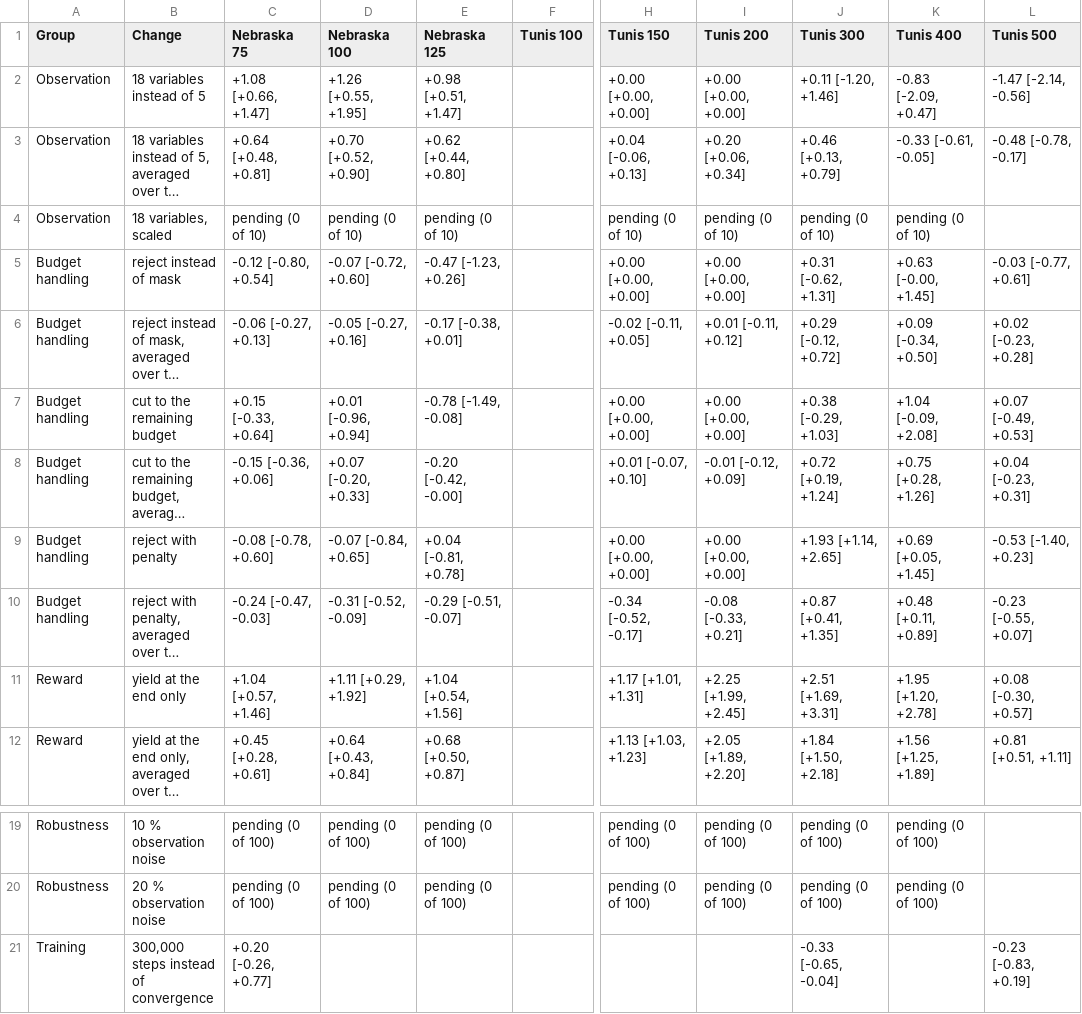
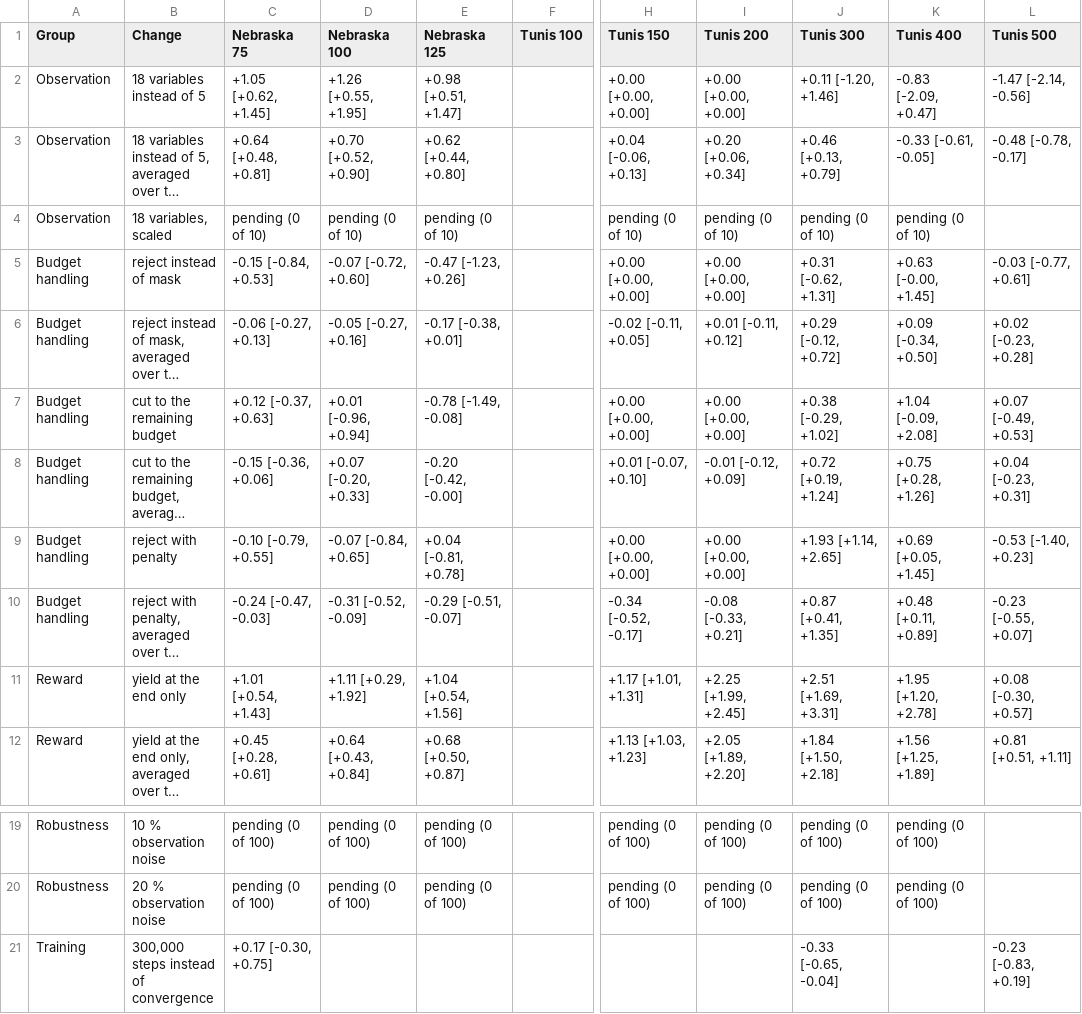
Before and after one commit to jbkze/agwat2026-dit-rl, a CSV file: reports/tables/sensitivity.csv, drawn as a sheet; only a part is shown, gaps mark what is left out; long unchanged cells end in …; the diff names each change by its address in the sheet, - before the commit and + after, or states it on an @@ line.

```diff
--- a/reports/tables/sensitivity.csv
+++ b/reports/tables/sensitivity.csv
-C2 (Nebraska 75): +1.08 [+0.66, +1.47]
+C2 (Nebraska 75): +1.05 [+0.62, +1.45]
-C5 (Nebraska 75): -0.12 [-0.80, +0.54]
+C5 (Nebraska 75): -0.15 [-0.84, +0.53]
-C7 (Nebraska 75): +0.15 [-0.33, +0.64]
+C7 (Nebraska 75): +0.12 [-0.37, +0.63]
-J7 (Tunis 300): +0.38 [-0.29, +1.03]
+J7 (Tunis 300): +0.38 [-0.29, +1.02]
-C9 (Nebraska 75): -0.08 [-0.78, +0.60]
+C9 (Nebraska 75): -0.10 [-0.79, +0.55]
-C11 (Nebraska 75): +1.04 [+0.57, +1.46]
+C11 (Nebraska 75): +1.01 [+0.54, +1.43]
-C21 (Nebraska 75): +0.20 [-0.26, +0.77]
+C21 (Nebraska 75): +0.17 [-0.30, +0.75]
```
Also changed, not shown: reports/figures/paper_cwpf.csv, reports/tables/progress.csv, 20 other files.
